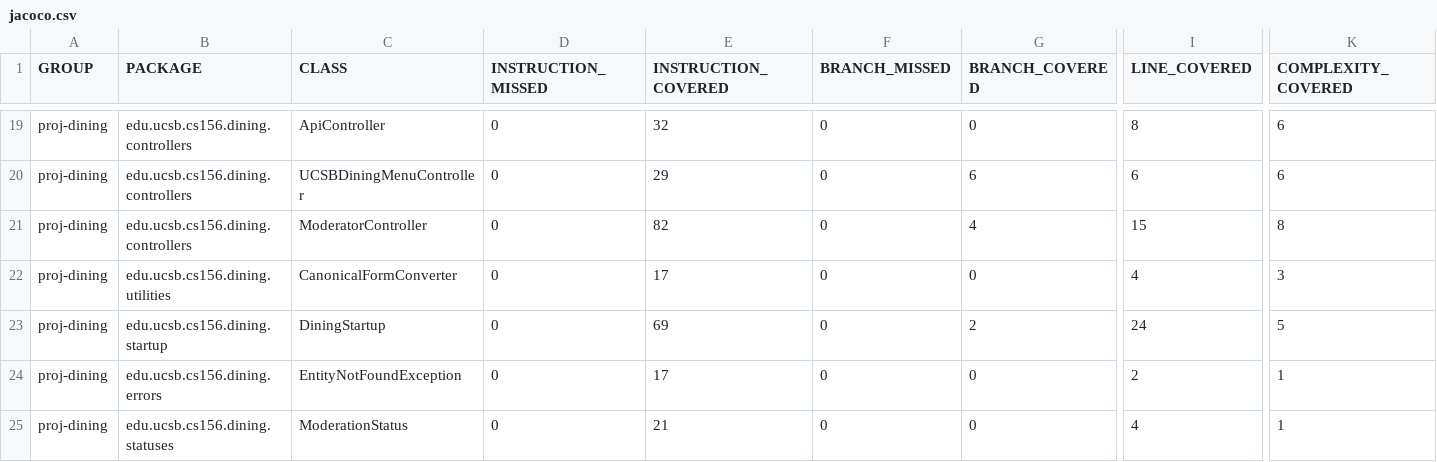
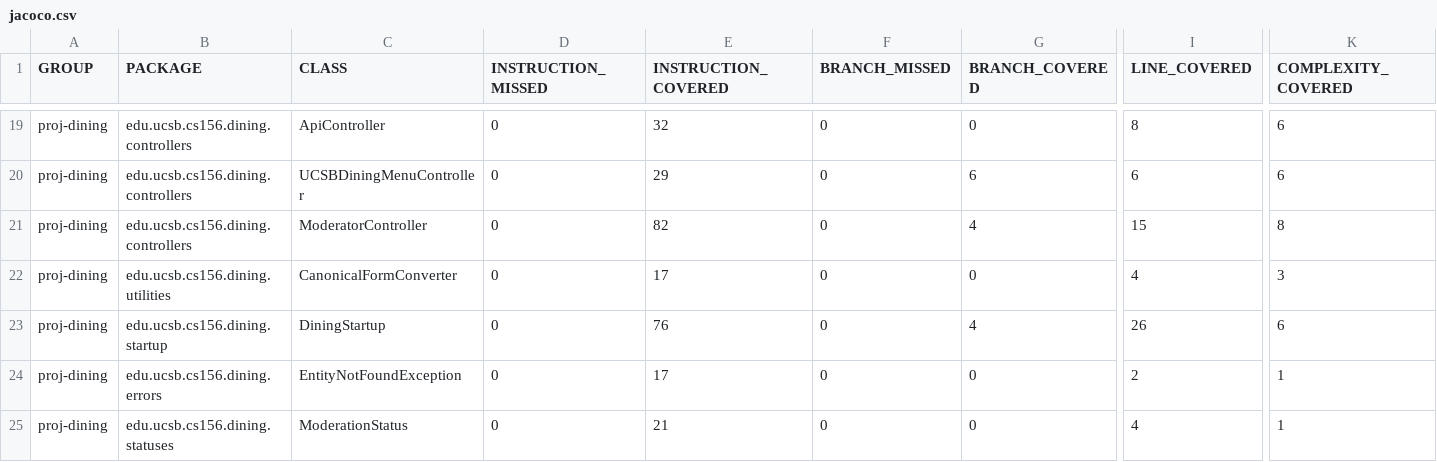
Before and after one commit to ucsb-cs156-f26/proj-dining-f26-08, a CSV file: prs/38/jacoco/jacoco.csv, drawn as a sheet; only a part is shown, gaps mark what is left out; the diff names each change by its address in the sheet, - before the commit and + after, or states it on an @@ line.

```diff
--- a/prs/38/jacoco/jacoco.csv
+++ b/prs/38/jacoco/jacoco.csv
-E23 (INSTRUCTION_COVERED): 69
+E23 (INSTRUCTION_COVERED): 76
-G23 (BRANCH_COVERED): 2
+G23 (BRANCH_COVERED): 4
-I23 (LINE_COVERED): 24
+I23 (LINE_COVERED): 26
-K23 (COMPLEXITY_COVERED): 5
+K23 (COMPLEXITY_COVERED): 6
```
Also changed, not shown: 7 other files.
